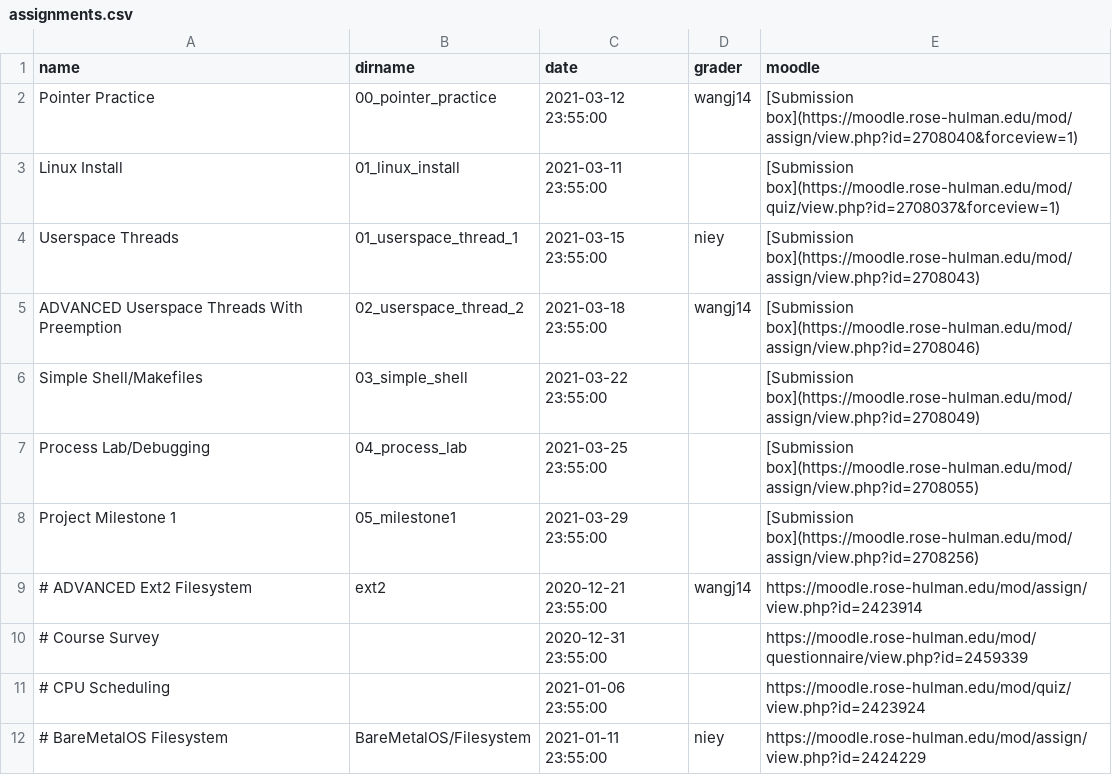
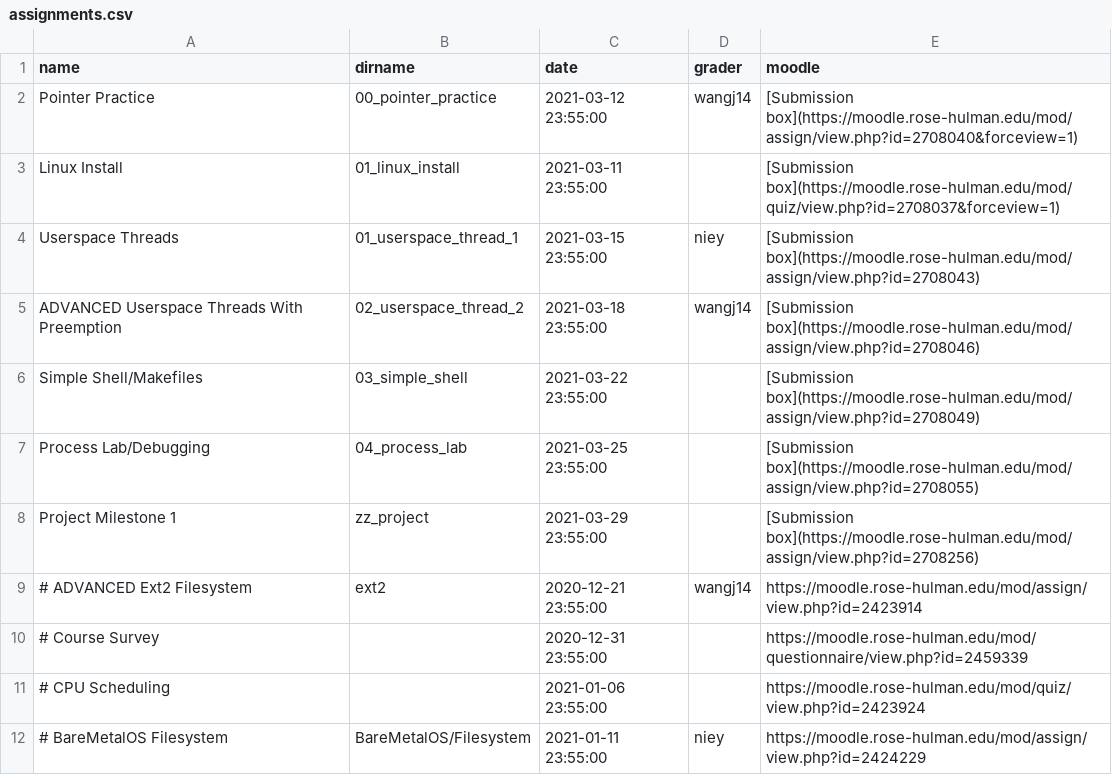
Before and after one commit to RHIT-CSSE/csse332, a CSV file: _data/assignments.csv, drawn as a sheet; only a part is shown.

Commit message:
added initial version of project description

```diff
--- a/_data/assignments.csv
+++ b/_data/assignments.csv
@@ -7,3 +7,3 @@ Simple Shell/Makefiles,03_simple_shell,2021-03-22 23:55:00,,[Submission box](htt
 Process Lab/Debugging,04_process_lab,2021-03-25 23:55:00,,[Submission box](https://moodle.rose-hulman.edu/mod/assign/view.php?id=2708055)
-Project Milestone 1,05_milestone1,2021-03-29 23:55:00,,[Submission box](https://moodle.rose-hulman.edu/mod/assign/view.php?id=2708256)
+Project Milestone 1,zz_project,2021-03-29 23:55:00,,[Submission box](https://moodle.rose-hulman.edu/mod/assign/view.php?id=2708256)
 # ADVANCED Ext2 Filesystem,ext2,2020-12-21 23:55:00,wangj14,https://moodle.rose-hulman.edu/mod/assign/view.php?id=2423914
```
Also changed, not shown: 3 other files.
